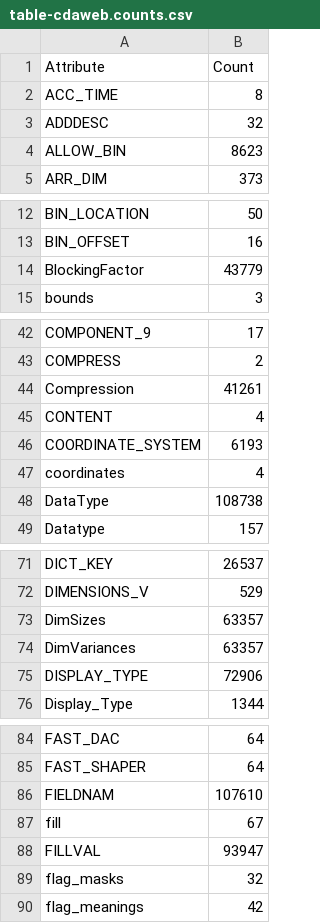
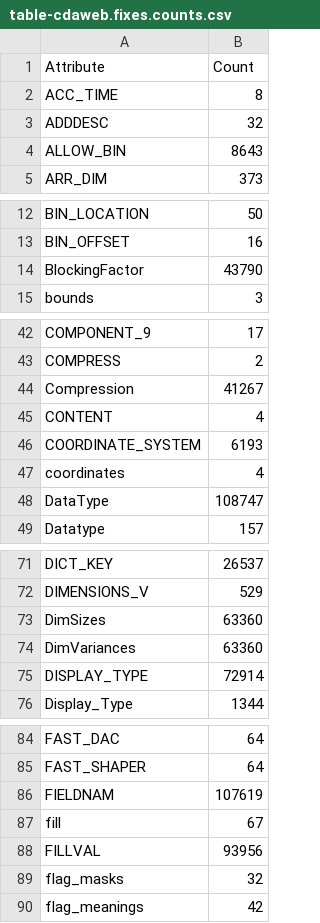
Before and after one commit to rweigel/cdawmeta, a CSV file: table/table-cdaweb.fixes.counts.csv (was table/table-cdaweb.counts.csv), drawn as a sheet; only a part is shown, gaps mark what is left out; the diff covers the shown part only.

Commit message:
show counts

```diff
--- a/table/table-cdaweb.counts.csv
+++ b/table/table-cdaweb.fixes.counts.csv
@@ -3,3 +3,3 @@ ACC_TIME, 8
 ADDDESC, 32
-ALLOW_BIN, 8623
+ALLOW_BIN, 8643
 ARR_DIM, 373
@@ -13,3 +13,3 @@ BIN_LOCATION, 50
 BIN_OFFSET, 16
-BlockingFactor, 43779
+BlockingFactor, 43790
 bounds, 3
@@ -43,3 +43,3 @@ COMPONENT_9, 17
 COMPRESS, 2
-Compression, 41261
+Compression, 41267
 CONTENT, 4
@@ -47,3 +47,3 @@ COORDINATE_SYSTEM, 6193
 coordinates, 4
-DataType, 108738
+DataType, 108747
 Datatype, 157
@@ -72,5 +72,5 @@ DICT_KEY, 26537
 DIMENSIONS_V, 529
-DimSizes, 63357
-DimVariances, 63357
-DISPLAY_TYPE, 72906
+DimSizes, 63360
+DimVariances, 63360
+DISPLAY_TYPE, 72914
 Display_Type, 1344
@@ -85,5 +85,5 @@ FAST_DAC, 64
 FAST_SHAPER, 64
-FIELDNAM, 107610
+FIELDNAM, 107619
 fill, 67
-FILLVAL, 93947
+FILLVAL, 93956
 flag_masks, 32
```
Also changed, not shown: 20 edited cells elsewhere in this file, 6 other files.
